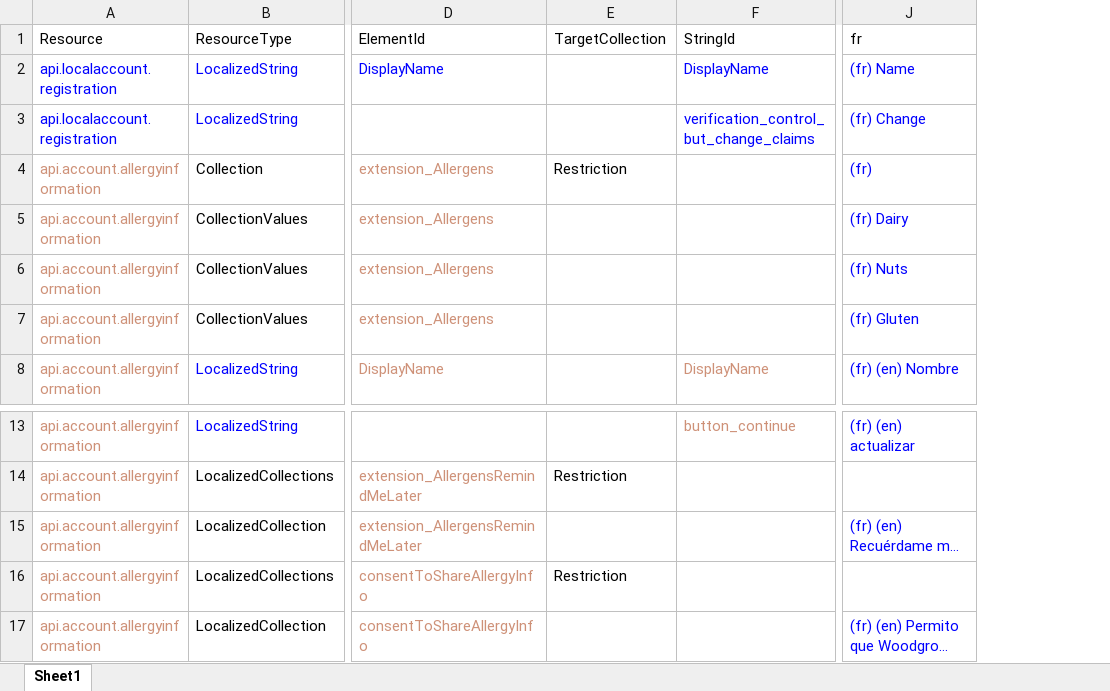
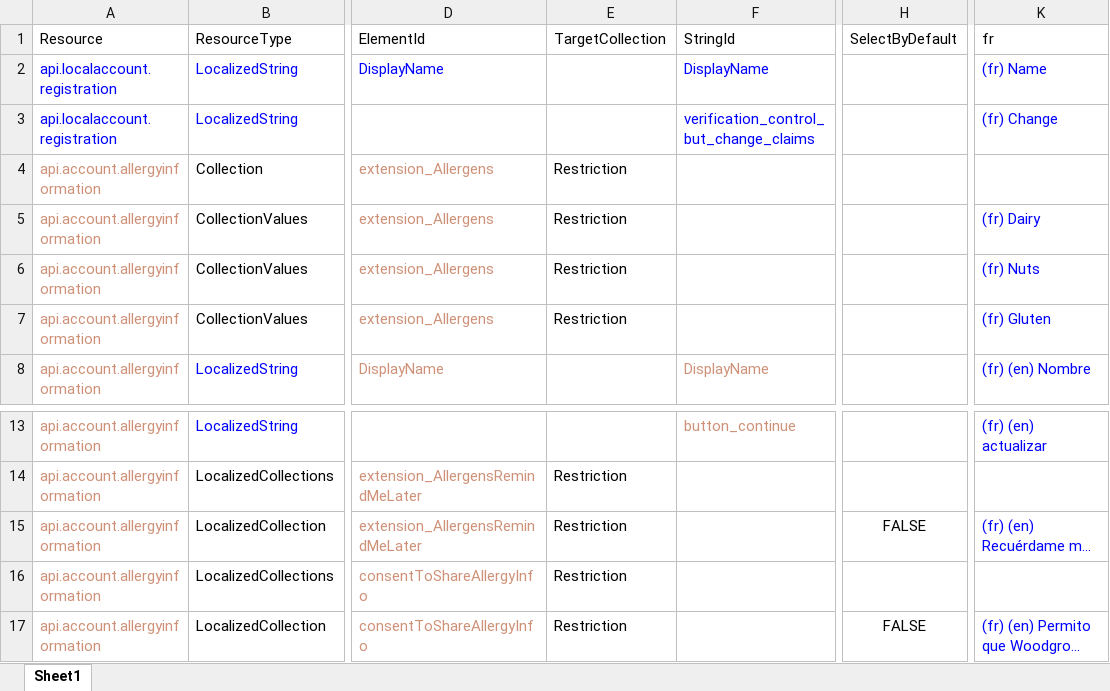
Before and after one commit to WhoIAM-Development/WhoIAmB2CLocalizationTool, an Excel workbook: Sample localization file.xlsx, sheet Sheet1, drawn as a sheet; only a part is shown, gaps mark what is left out; long unchanged cells end in …; values as stored, in another font and other column widths than the file's, no borders; addresses are those after the commit; the diff names each change by its address in the sheet, - before the commit and + after, or states it on an @@ line.

Commit message:
SelectByDefault added to LocalizedCollections

```diff
--- a/Sample localization file.xlsx (sheet Sheet1)
+++ b/Sample localization file.xlsx (sheet Sheet1)
+column H (SelectByDefault), rows 15-17: FALSE |  | FALSE
-K4 (fr): (fr)
+K4 (fr): (empty)
-E5:E7 (TargetCollection): (empty)
+E5:E7 (TargetCollection): Restriction
-E15 (TargetCollection): (empty)
+E15 (TargetCollection): Restriction
-E17 (TargetCollection): (empty)
+E17 (TargetCollection): Restriction
```
Also changed, not shown: formulas that keep their value, 5 other files.
